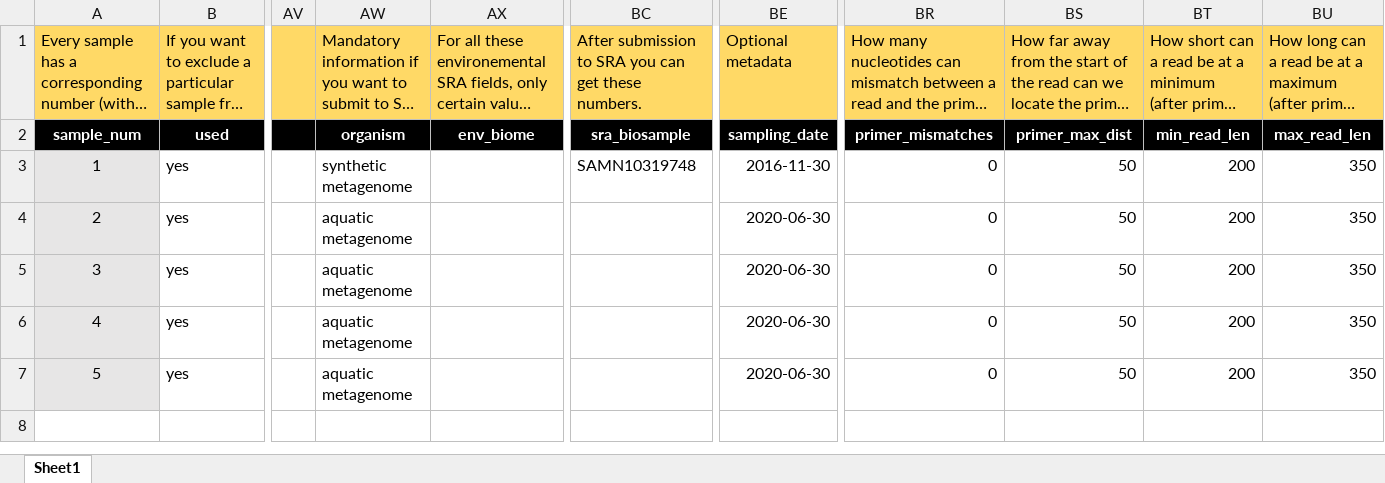
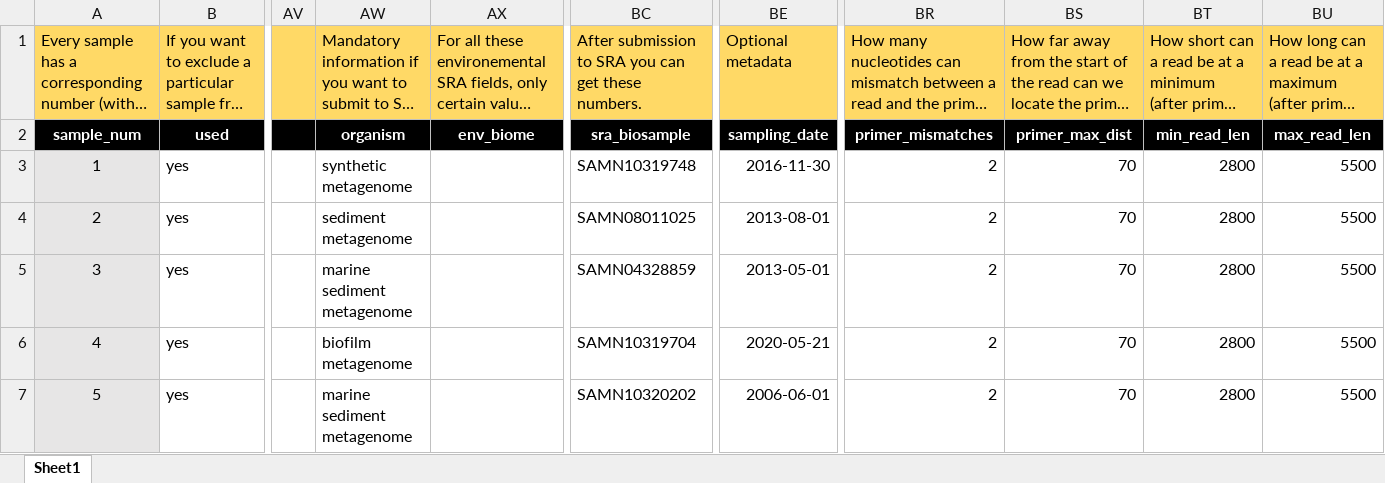
Before and after one commit to xapple/pacmill, an Excel workbook: demo_project/demo_metadata/metadata_demo.xlsx, sheet Sheet1, drawn as a sheet; only a part is shown, gaps mark what is left out; long unchanged cells end in …; values as stored, in another font and other column widths than the file's, no borders; the diff names each change by its address in the sheet, - before the commit and + after, or states it on an @@ line.

Commit message:
Update the demo project

```diff
--- a/demo_project/demo_metadata/metadata_demo.xlsx (sheet Sheet1)
+++ b/demo_project/demo_metadata/metadata_demo.xlsx (sheet Sheet1)
-BR3:BR7: 0
+BR3:BR7: 2
-BS3:BS7: 50
+BS3:BS7: 70
-BT3:BT7: 200
+BT3:BT7: 2800
-BU3:BU7: 350
+BU3:BU7: 5500
-AW4: aquatic metagenome
+AW4: sediment metagenome
-BC4: (empty)
+BC4: SAMN08011025
-BE4: 2020-06-30
+BE4: 2013-08-01
-AW5: aquatic metagenome
+AW5: marine sediment metagenome
-BC5: (empty)
+BC5: SAMN04328859
-BE5: 2020-06-30
+BE5: 2013-05-01
-AW6: aquatic metagenome
+AW6: biofilm metagenome
-BC6: (empty)
+BC6: SAMN10319704
-BE6: 2020-06-30
+BE6: 2020-05-21
-AW7: aquatic metagenome
+AW7: marine sediment metagenome
-BC7: (empty)
+BC7: SAMN10320202
-BE7: 2020-06-30
+BE7: 2006-06-01
```
Also changed, not shown: 3 other files.
